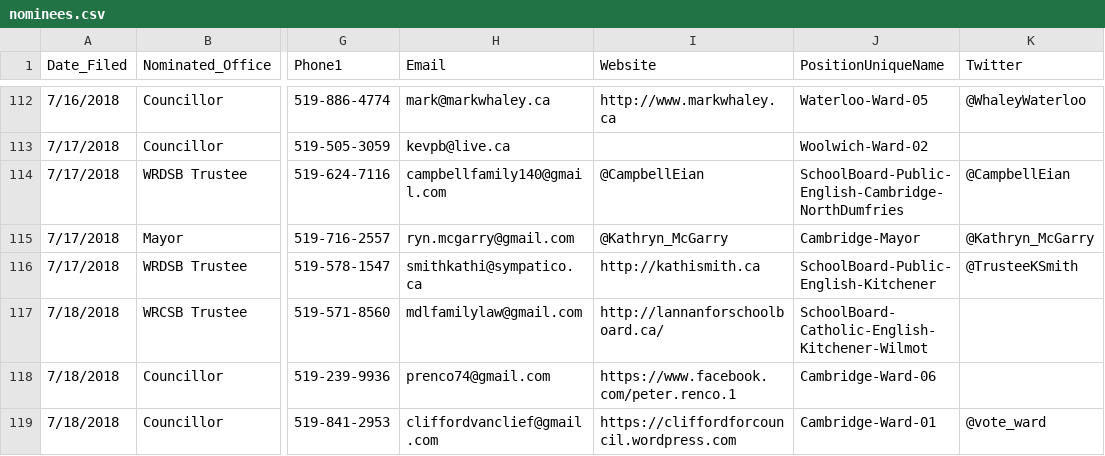
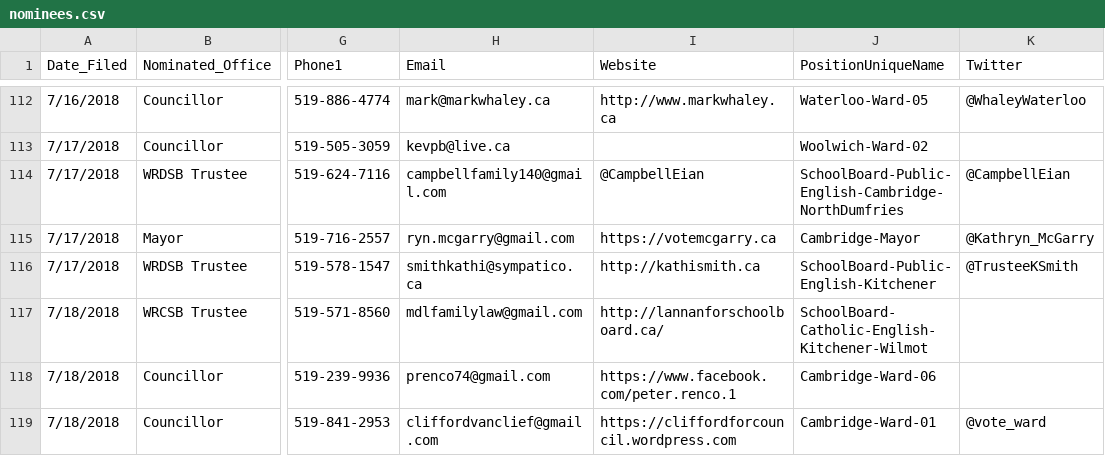
Before and after one commit to s-kennedy/wr-votes, a CSV file: _data/sync/nominees.csv, drawn as a sheet; only a part is shown, gaps mark what is left out; the diff names each change by its address in the sheet, - before the commit and + after, or states it on an @@ line.

Commit message:
Kathryn McGarry has a website now.

```diff
--- a/_data/sync/nominees.csv
+++ b/_data/sync/nominees.csv
-I115 (Website): @Kathryn_McGarry
+I115 (Website): https://votemcgarry.ca
```
